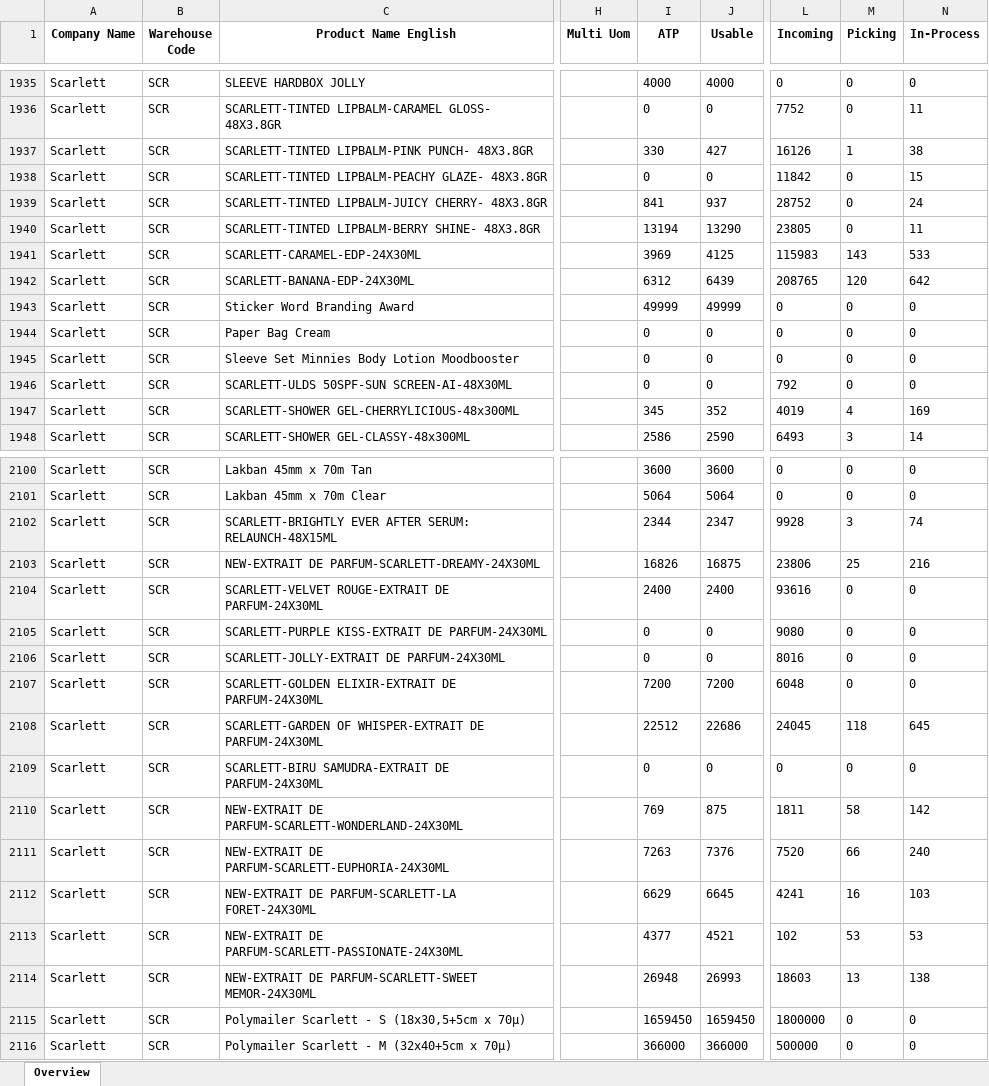
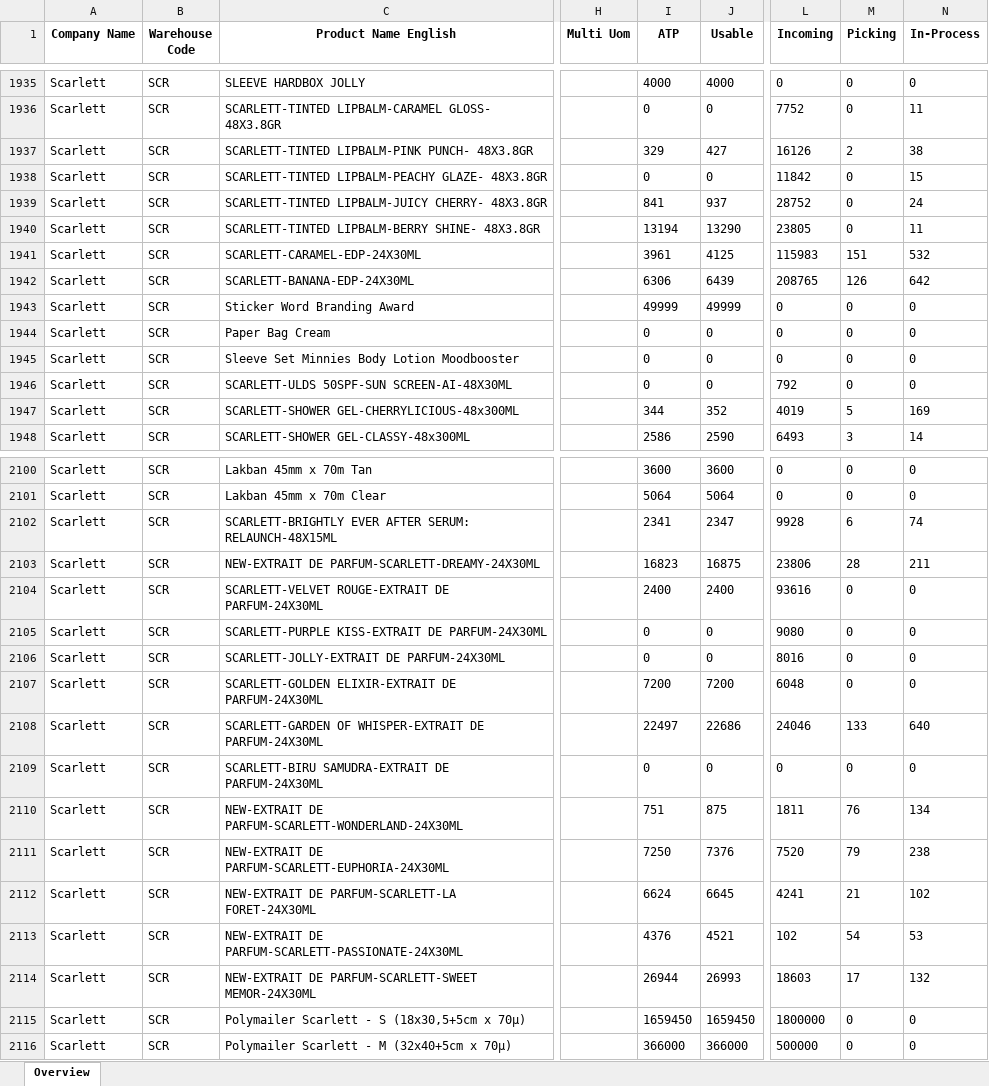
Before and after one commit to Arianfirm/scarlett-daily-order-dashboard-Marketplace, an Excel workbook: data/inventory.xlsx, sheet Overview, drawn as a sheet; only a part is shown, gaps mark what is left out; values as stored, in another font and other column widths than the file's, no borders; the diff covers the shown part only; the diff names each change by its address in the sheet, - before the commit and + after, or states it on an @@ line.

```diff
--- a/data/inventory.xlsx (sheet Overview)
+++ b/data/inventory.xlsx (sheet Overview)
-I1937 (ATP): 330
+I1937 (ATP): 329
-M1937 (Picking): 1
+M1937 (Picking): 2
-I1941 (ATP): 3969
+I1941 (ATP): 3961
-M1941 (Picking): 143
+M1941 (Picking): 151
-N1941 (In-Process): 533
+N1941 (In-Process): 532
-I1942 (ATP): 6312
+I1942 (ATP): 6306
-M1942 (Picking): 120
+M1942 (Picking): 126
-I1947 (ATP): 345
+I1947 (ATP): 344
-M1947 (Picking): 4
+M1947 (Picking): 5
-I2102 (ATP): 2344
+I2102 (ATP): 2341
-M2102 (Picking): 3
+M2102 (Picking): 6
-I2103 (ATP): 16826
+I2103 (ATP): 16823
-M2103 (Picking): 25
+M2103 (Picking): 28
-N2103 (In-Process): 216
+N2103 (In-Process): 211
-I2108 (ATP): 22512
+I2108 (ATP): 22497
-L2108 (Incoming): 24045
+L2108 (Incoming): 24046
-M2108 (Picking): 118
+M2108 (Picking): 133
-N2108 (In-Process): 645
+N2108 (In-Process): 640
-I2110 (ATP): 769
+I2110 (ATP): 751
-M2110 (Picking): 58
+M2110 (Picking): 76
-N2110 (In-Process): 142
+N2110 (In-Process): 134
-I2111 (ATP): 7263
+I2111 (ATP): 7250
-M2111 (Picking): 66
+M2111 (Picking): 79
-N2111 (In-Process): 240
+N2111 (In-Process): 238
-I2112 (ATP): 6629
+I2112 (ATP): 6624
-M2112 (Picking): 16
+M2112 (Picking): 21
-N2112 (In-Process): 103
+N2112 (In-Process): 102
-I2113 (ATP): 4377
+I2113 (ATP): 4376
-M2113 (Picking): 53
+M2113 (Picking): 54
-I2114 (ATP): 26948
+I2114 (ATP): 26944
-M2114 (Picking): 13
+M2114 (Picking): 17
-N2114 (In-Process): 138
+N2114 (In-Process): 132
```
Also changed, not shown: 152 edited cells elsewhere in this sheet, 5 other files.
